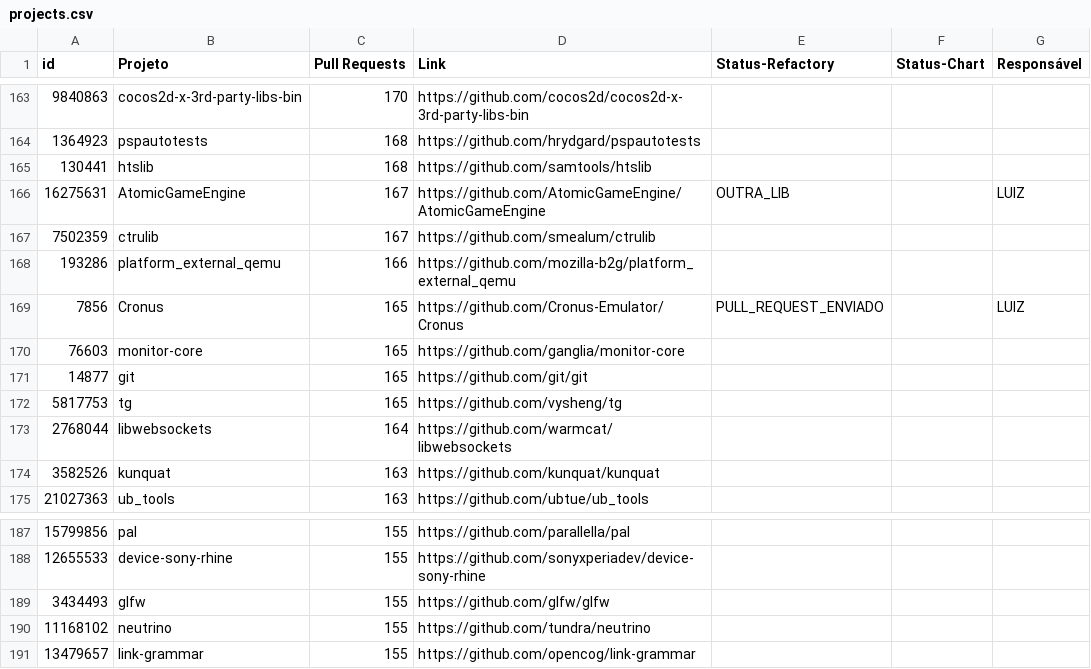
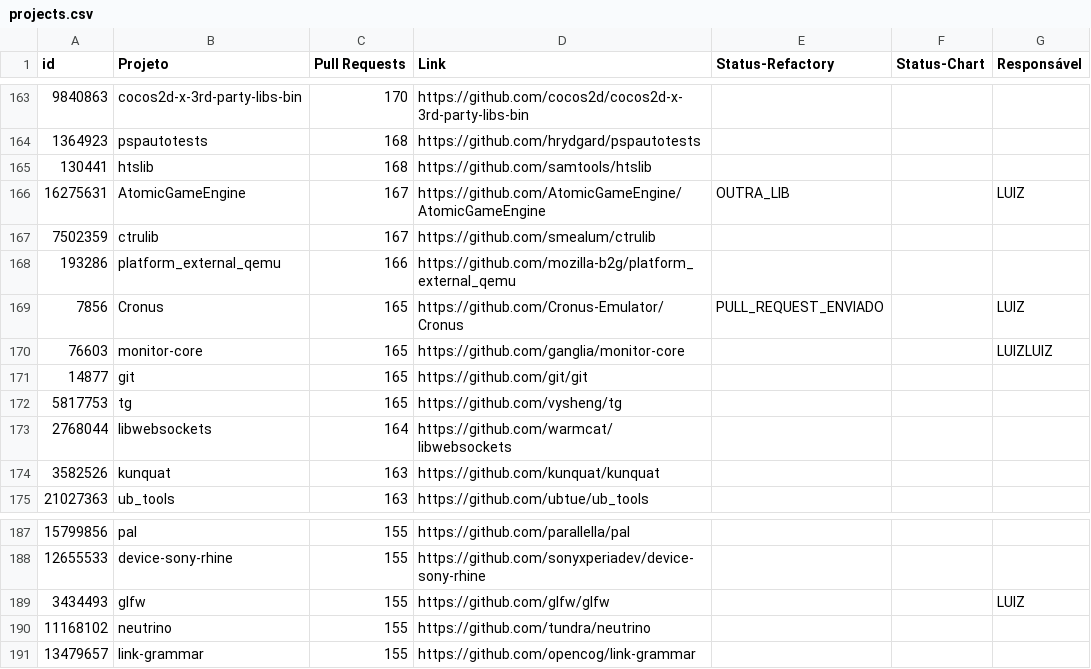
Before and after one commit to flaviommedeiros/cprojects, a CSV file: projects.csv, drawn as a sheet; only a part is shown, gaps mark what is left out.

Commit message:
Update projects.csv

```diff
--- a/projects.csv
+++ b/projects.csv
@@ -169,3 +169,3 @@ id,Projeto,Pull Requests,Link,Status-Refactory,Status-Chart,Responsável
 7856,Cronus,165,https://github.com/Cronus-Emulator/Cronus,PULL_REQUEST_ENVIADO,,LUIZ
-76603,monitor-core,165,https://github.com/ganglia/monitor-core,,,
+76603,monitor-core,165,https://github.com/ganglia/monitor-core,,,LUIZLUIZ
 14877,git,165,https://github.com/git/git,,,
@@ -188,3 +188,3 @@ id,Projeto,Pull Requests,Link,Status-Refactory,Status-Chart,Responsável
 12655533,device-sony-rhine,155,https://github.com/sonyxperiadev/device-sony-rhine,,,
-3434493,glfw,155,https://github.com/glfw/glfw,,,
+3434493,glfw,155,https://github.com/glfw/glfw,,,LUIZ
 11168102,neutrino,155,https://github.com/tundra/neutrino,,,
```
